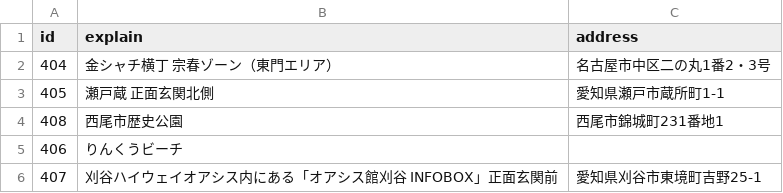
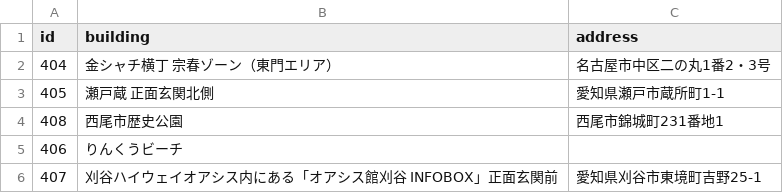
Before and after one commit to nishiokya/pokefuta-tracker, a TSV file: dataset/title.tsv, drawn as a sheet; only a part is shown.

```diff
--- a/dataset/title.tsv
+++ b/dataset/title.tsv
@@ -1,2 +1,2 @@
-id,explain,address
+id,building,address
 404,金シャチ横丁　宗春ゾーン（東門エリア）,名古屋市中区二の丸1番2・3号
```
Also changed, not shown: 3 other files.
